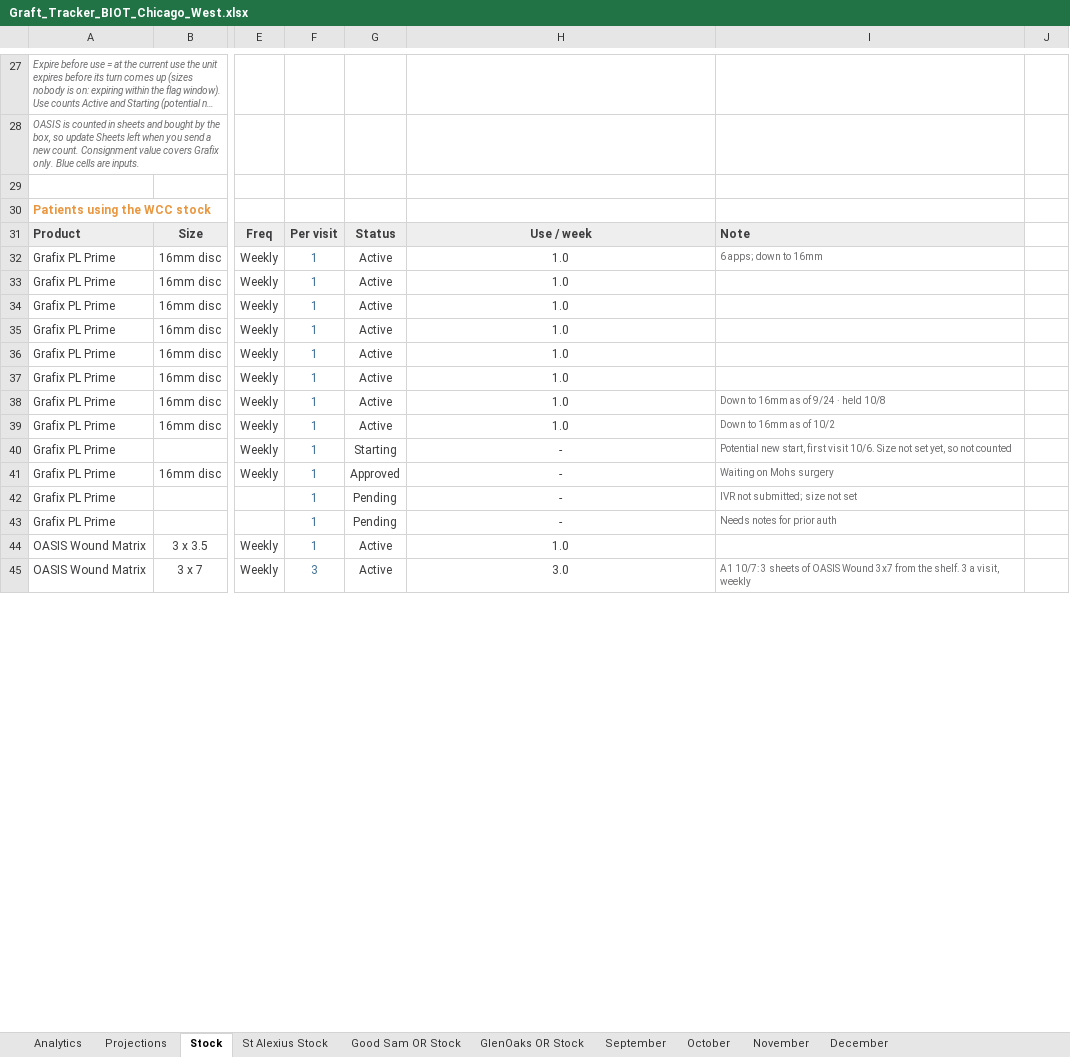
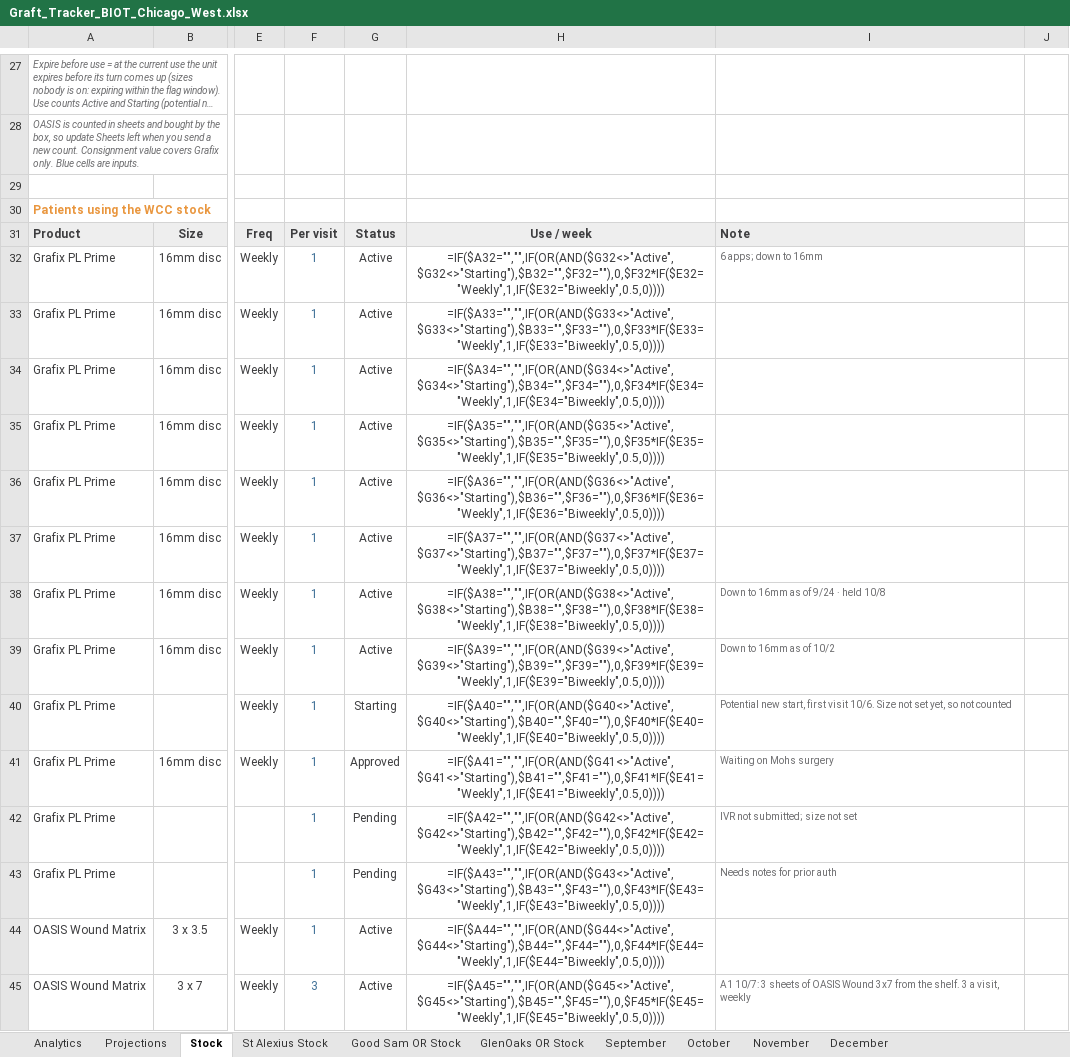
Before and after one commit to ajpeterson113/Graft-Tracker, an Excel workbook: Graft_Tracker_BIOT_Chicago_West.xlsx, sheet Stock, drawn as a sheet; only a part is shown, gaps mark what is left out; long unchanged cells end in …; values as stored, in another font and other column widths than the file's, no borders; formulas without a stored value are shown as written; conditional formats not drawn; the diff covers the shown part only; the diff names each change by its address in the sheet, - before the commit and + after, or states it on an @@ line.

```diff
--- a/Graft_Tracker_BIOT_Chicago_West.xlsx (sheet Stock)
+++ b/Graft_Tracker_BIOT_Chicago_West.xlsx (sheet Stock)
-H32: 1.0
+H32: =IF($A32="","",IF(OR(AND($G32<>"Active",$G32<>"Starting"),$B32="",$F32=""),0,$F32*IF($E32="Weekly",1,IF($E32="Biweekly",0.5,0))))
-H33: 1.0
+H33: =IF($A33="","",IF(OR(AND($G33<>"Active",$G33<>"Starting"),$B33="",$F33=""),0,$F33*IF($E33="Weekly",1,IF($E33="Biweekly",0.5,0))))
-H34: 1.0
+H34: =IF($A34="","",IF(OR(AND($G34<>"Active",$G34<>"Starting"),$B34="",$F34=""),0,$F34*IF($E34="Weekly",1,IF($E34="Biweekly",0.5,0))))
-H35: 1.0
+H35: =IF($A35="","",IF(OR(AND($G35<>"Active",$G35<>"Starting"),$B35="",$F35=""),0,$F35*IF($E35="Weekly",1,IF($E35="Biweekly",0.5,0))))
-H36: 1.0
+H36: =IF($A36="","",IF(OR(AND($G36<>"Active",$G36<>"Starting"),$B36="",$F36=""),0,$F36*IF($E36="Weekly",1,IF($E36="Biweekly",0.5,0))))
-H37: 1.0
+H37: =IF($A37="","",IF(OR(AND($G37<>"Active",$G37<>"Starting"),$B37="",$F37=""),0,$F37*IF($E37="Weekly",1,IF($E37="Biweekly",0.5,0))))
-H38: 1.0
+H38: =IF($A38="","",IF(OR(AND($G38<>"Active",$G38<>"Starting"),$B38="",$F38=""),0,$F38*IF($E38="Weekly",1,IF($E38="Biweekly",0.5,0))))
-H39: 1.0
+H39: =IF($A39="","",IF(OR(AND($G39<>"Active",$G39<>"Starting"),$B39="",$F39=""),0,$F39*IF($E39="Weekly",1,IF($E39="Biweekly",0.5,0))))
-H40: -
+H40: =IF($A40="","",IF(OR(AND($G40<>"Active",$G40<>"Starting"),$B40="",$F40=""),0,$F40*IF($E40="Weekly",1,IF($E40="Biweekly",0.5,0))))
-H41: -
+H41: =IF($A41="","",IF(OR(AND($G41<>"Active",$G41<>"Starting"),$B41="",$F41=""),0,$F41*IF($E41="Weekly",1,IF($E41="Biweekly",0.5,0))))
-H42: -
+H42: =IF($A42="","",IF(OR(AND($G42<>"Active",$G42<>"Starting"),$B42="",$F42=""),0,$F42*IF($E42="Weekly",1,IF($E42="Biweekly",0.5,0))))
-H43: -
+H43: =IF($A43="","",IF(OR(AND($G43<>"Active",$G43<>"Starting"),$B43="",$F43=""),0,$F43*IF($E43="Weekly",1,IF($E43="Biweekly",0.5,0))))
-H44: 1.0
+H44: =IF($A44="","",IF(OR(AND($G44<>"Active",$G44<>"Starting"),$B44="",$F44=""),0,$F44*IF($E44="Weekly",1,IF($E44="Biweekly",0.5,0))))
-H45: 3.0
+H45: =IF($A45="","",IF(OR(AND($G45<>"Active",$G45<>"Starting"),$B45="",$F45=""),0,$F45*IF($E45="Weekly",1,IF($E45="Biweekly",0.5,0))))
```
Also changed, not shown: 30 added rows and 443 edited cells elsewhere in this sheet, sheet Projections, sheet Analytics, sheet September, sheet November, sheet December, sheet October, 3 more sheets, formulas that keep their value, charts or pictures, 2 other files.
